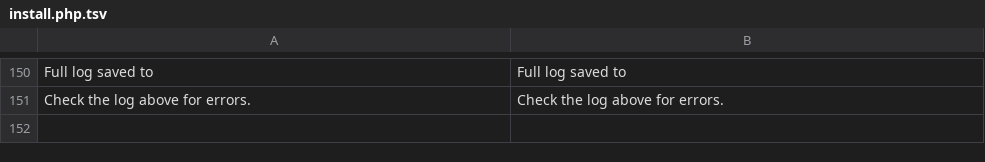
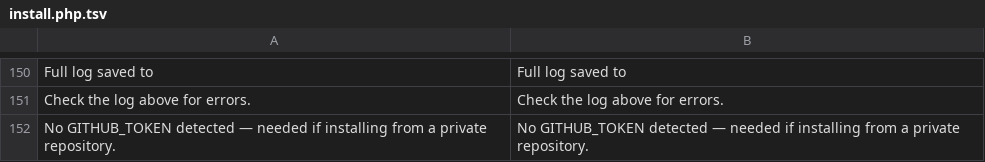
Before and after one commit to Dixlase/dixlase-oneliner-installer, a TSV file: lang/en/install.php.tsv, drawn as a sheet; only a part is shown, gaps mark what is left out; the diff names each change by its address in the sheet, - before the commit and + after, or states it on an @@ line.

Commit message:
fix(installer): broaden SQLSTATE filter, hint missing token, correct keychain docs SQLSTATE フィルタを拡張、トークン未検出時のヒント追加、keychain ドキュメント修正
- Replace the single /SQLSTATE\[HY000\] \[2002\]/ pattern with three looser anchors (/SQLSTATE\[HY000\]/, /getaddrinfo for mysql failed/, /Connection: mysql, Host: mysql/) so each likely fgets-wrapped fragment of the migrate --graceful WARN is suppressed. Laravel's --ansi renderer can hard-wrap the long single-line message into multiple lines when stdout is a pipe, leaving the original pattern (which required SQLSTATE and [2002] on the same line) silently missing
- When composer create-project fails AND no GITHUB_TOKEN was detected, warn the user. This catches the common shell-pitfall where `GITHUB_TOKEN=$(...) curl ... | php` only exports the variable to curl, not to php on the right of the pipe, leaving install.php blind to the token and bombing on private repos
- Fix the keychain example in docs/troubleshooting.md and docs/ja/troubleshooting.md: the previously-suggested form `GITHUB_TOKEN=$(...) curl ... | php` does not work; replaced with `curl ... | env GITHUB_TOKEN="$(...)" php` and called out the gotcha explicitly

----

- 単一の /SQLSTATE\[HY000\] \[2002\]/ パターンを、より緩い 3 つのアンカー (/SQLSTATE\[HY000\]/、/getaddrinfo for mysql failed/、/Connection: mysql, Host: mysql/) に置き換え。Laravel の --ansi レンダラは、stdout がパイプのとき長文メッセージをハードラップして複数行に分割するため、SQLSTATE と [2002] が同一行に並ぶ前提だった旧パターンは fgets で見ると別行に分かれていてマッチしなかった
- composer create-project が失敗し、かつ GITHUB_TOKEN が未検出のとき、ユーザーに警告を出す。シェルの罠 (`GITHUB_TOKEN=$(...) curl ... | php` は curl にしか変数が渡らず php には届かない) を踏んだとき、プライベートリポジトリで composer 解決が失敗する症状を捕まえる
- docs/troubleshooting.md および docs/ja/troubleshooting.md の keychain 例を修正: 旧例 `GITHUB_TOKEN=$(...) curl ... | php` は動作しない。`curl ... | env GITHUB_TOKEN="$(...)" php` 形式に修正し、罠について明示

```diff
--- a/lang/en/install.php.tsv
+++ b/lang/en/install.php.tsv
+row 152: No GITHUB_TOKEN detected — needed if installing from a private repository. | No GITHUB_TOKEN detected — needed if installing from a private repository.
```
Also changed, not shown: lang/ja/install.php.tsv, 3 other files.
